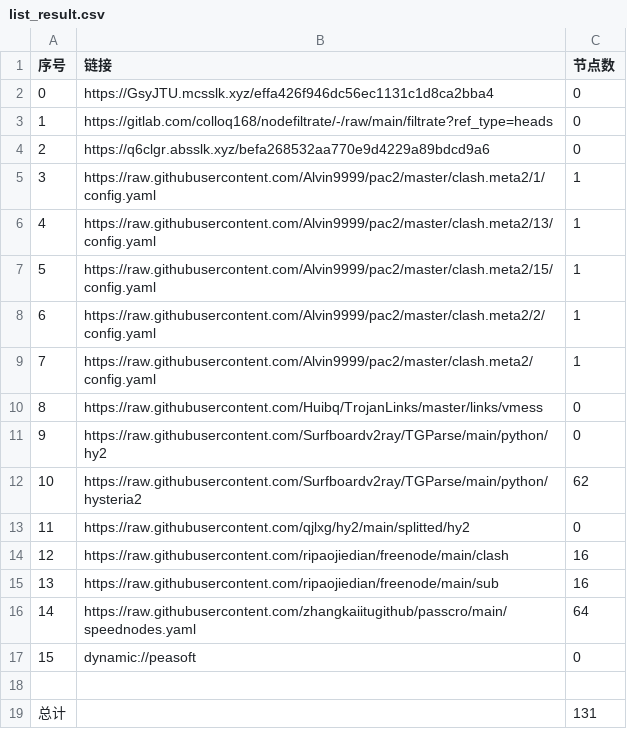
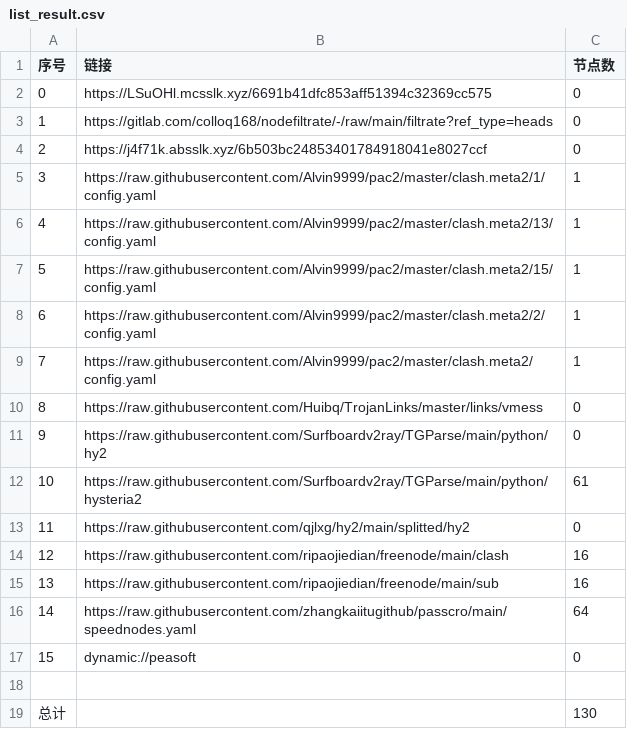
Before and after one commit to zmei19881989/AutoMergePublicNodes, a CSV file: list_result.csv, drawn as a sheet.

```diff
--- a/list_result.csv
+++ b/list_result.csv
@@ -1,5 +1,5 @@
 序号,链接,节点数
-0,https://GsyJTU.mcsslk.xyz/effa426f946dc56ec1131c1d8ca2bba4,0
+0,https://LSuOHl.mcsslk.xyz/6691b41dfc853aff51394c32369cc575,0
 1,https://gitlab.com/colloq168/nodefiltrate/-/raw/main/filtrate?ref_type=heads,0
-2,https://q6clgr.absslk.xyz/befa268532aa770e9d4229a89bdcd9a6,0
+2,https://j4f71k.absslk.xyz/6b503bc24853401784918041e8027ccf,0
 3,https://raw.githubusercontent.com/Alvin9999/pac2/master/clash.meta2/1/config.yaml,1
@@ -11,3 +11,3 @@
 9,https://raw.githubusercontent.com/Surfboardv2ray/TGParse/main/python/hy2,0
-10,https://raw.githubusercontent.com/Surfboardv2ray/TGParse/main/python/hysteria2,62
+10,https://raw.githubusercontent.com/Surfboardv2ray/TGParse/main/python/hysteria2,61
 11,https://raw.githubusercontent.com/qjlxg/hy2/main/splitted/hy2,0
@@ -18,2 +18,2 @@
 
-总计,,131
+总计,,130
```
Also changed, not shown: 7 other files.
